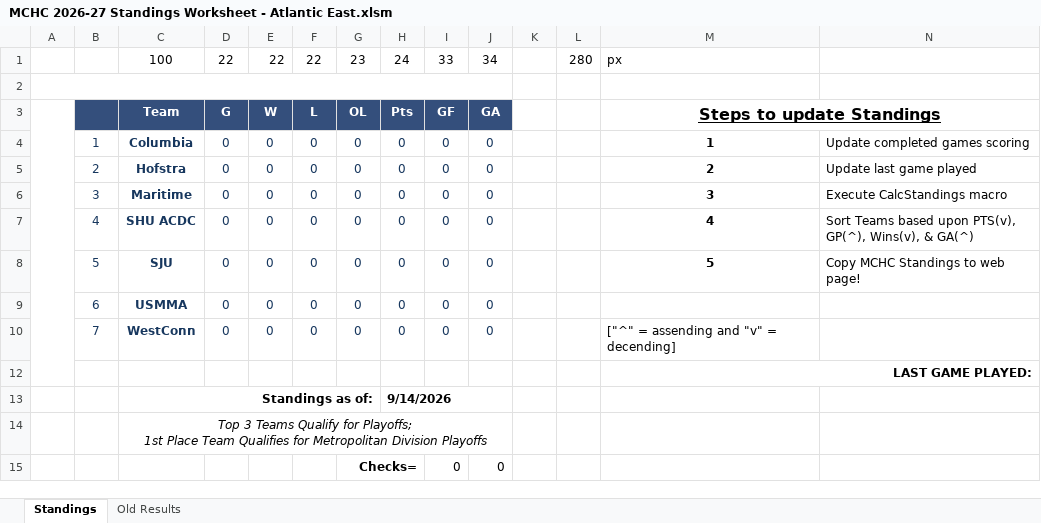
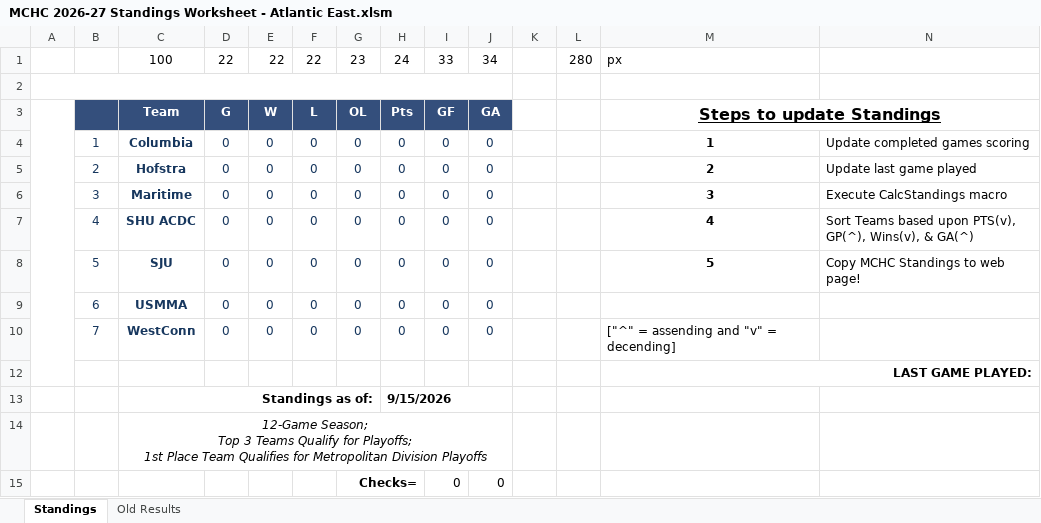
Before and after one commit to michael-m-casserly/methockey, an Excel workbook: DataFiles/MCHC 2026-27 Standings Worksheet - Atlantic East.xlsm, sheet Standings, drawn as a sheet; values as stored, in another font and other column widths than the file's, no borders; charts and pictures not drawn; ↵ is a line break in a cell; the diff names each change by its address in the sheet, - before the commit and + after, or states it on an @@ line.

Commit message:
QA Fixes; Added Game Totals to the East and West Standings Footer

```diff
--- a/DataFiles/MCHC 2026-27 Standings Worksheet - Atlantic East.xlsm (sheet Standings)
+++ b/DataFiles/MCHC 2026-27 Standings Worksheet - Atlantic East.xlsm (sheet Standings)
-H13: 9/14/2026
+H13: 9/15/2026
-C14: Top 3…
+C14: 12-Game Season; ↵ Top 3…
```
Also changed, not shown: DataFiles/MCHC 2026-27 Standings Worksheet - Atlantic West.xlsm, 9 other files.
